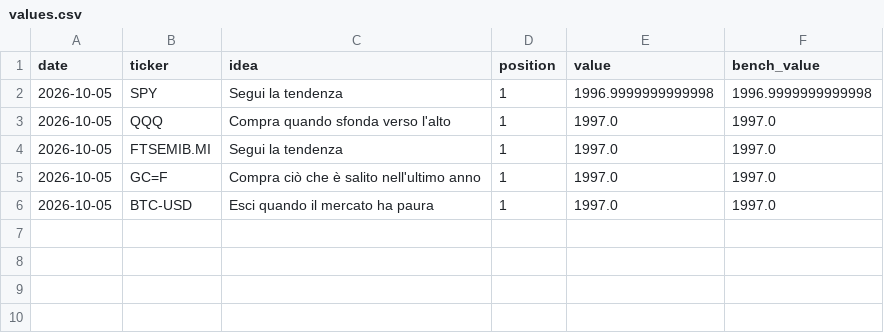
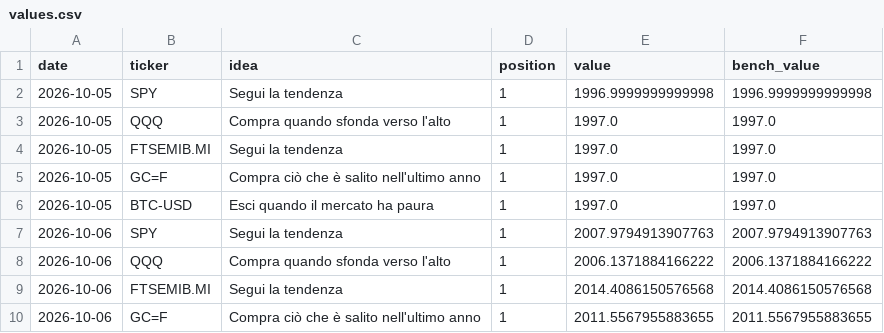
Before and after one commit to PietroPulli/quantlab, a CSV file: paper/values.csv, drawn as a sheet; the diff names each change by its address in the sheet, - before the commit and + after, or states it on an @@ line.

Commit message:
Paper account: 2026-10-07

```diff
--- a/paper/values.csv
+++ b/paper/values.csv
+row 7: 2026-10-06 | SPY | Segui la tendenza | 1 | 2007.9794913907763 | 2007.9794913907763
+row 8: 2026-10-06 | QQQ | Compra quando sfonda verso l'alto | 1 | 2006.1371884166222 | 2006.1371884166222
+row 9: 2026-10-06 | FTSEMIB.MI | Segui la tendenza | 1 | 2014.4086150576568 | 2014.4086150576568
+row 10: 2026-10-06 | GC=F | Compra ciò che è salito nell'ultimo anno | 1 | 2011.5567955883655 | 2011.5567955883655
```
Also changed, not shown: 1 other file.
